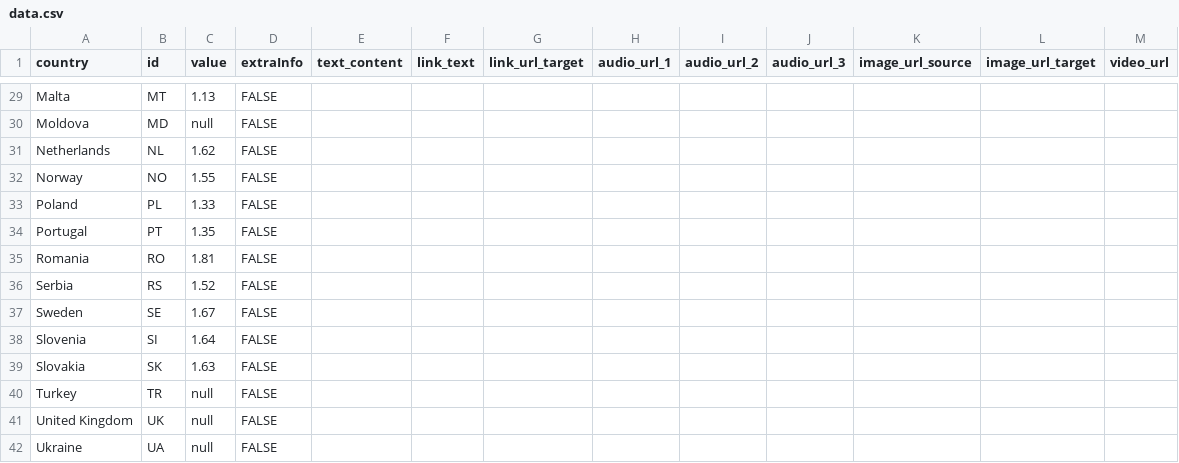
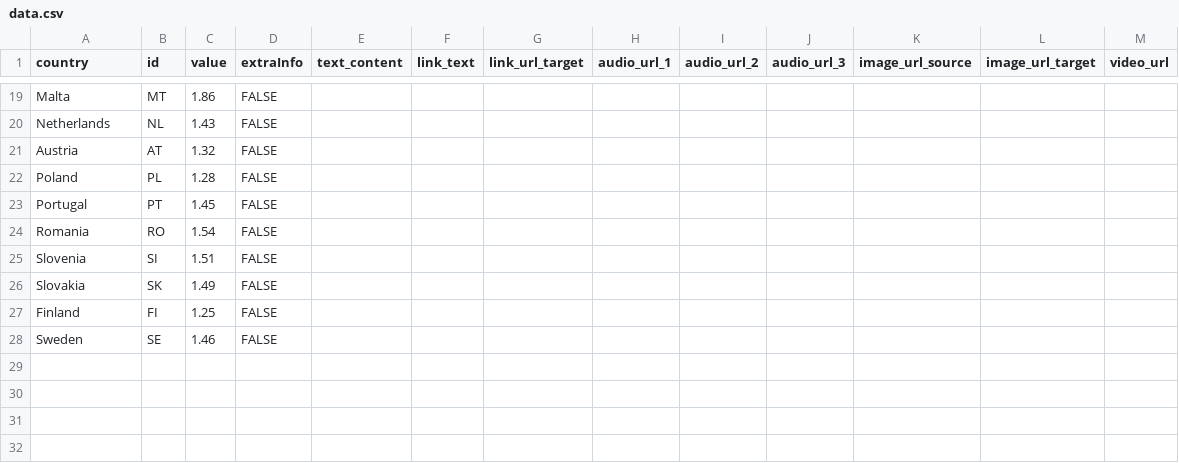
Before and after one commit to EuranetPlus/map-fertility-rate, a CSV file: static/data/thematic/data.csv, drawn as a sheet; only a part is shown, gaps mark what is left out; removed rows and columns are numbered as before the commit, all else as after; the diff covers the shown part only; the diff names each change by its address in the sheet, - before the commit and + after, or states it on an @@ line.

```diff
--- a/static/data/thematic/data.csv
+++ b/static/data/thematic/data.csv
-C19 (value): 1.13
+C19 (value): 1.86
-row 30: Moldova | MD | null | FALSE
-C20 (value): 1.62
+C20 (value): 1.43
-row 32: Norway | NO | 1.55 | FALSE
+row 21: Austria | AT | 1.32 | FALSE
-C22 (value): 1.33
+C22 (value): 1.28
-C23 (value): 1.35
+C23 (value): 1.45
-C24 (value): 1.81
+C24 (value): 1.54
-row 36: Serbia | RS | 1.52 | FALSE
-row 37: Sweden | SE | 1.67 | FALSE
-C25 (value): 1.64
+C25 (value): 1.51
-C26 (value): 1.63
+C26 (value): 1.49
-row 40: Turkey | TR | null | FALSE
-row 41: United Kingdom | UK | null | FALSE
-row 42: Ukraine | UA | null | FALSE
+row 27: Finland | FI | 1.25 | FALSE
+row 28: Sweden | SE | 1.46 | FALSE
```
Also changed, not shown: 5 added rows, 15 removed rows and 12 edited cells elsewhere in this file.
